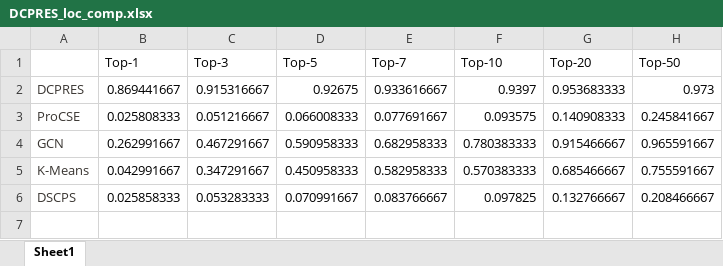
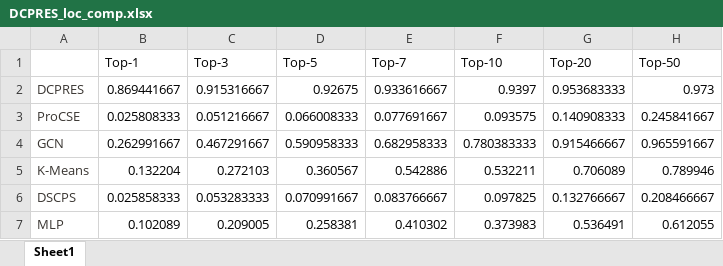
Before and after one commit to fdiskdc/huawei_re_id, an Excel workbook: RGCNFormer_WebAndWx_backend/data/DCPRES_loc_comp.xlsx, sheet Sheet1, drawn as a sheet; values as stored, in another font and other column widths than the file's, no borders; the diff names each change by its address in the sheet, - before the commit and + after, or states it on an @@ line.

```diff
--- a/RGCNFormer_WebAndWx_backend/data/DCPRES_loc_comp.xlsx (sheet Sheet1)
+++ b/RGCNFormer_WebAndWx_backend/data/DCPRES_loc_comp.xlsx (sheet Sheet1)
-B5 (Top-1): 0.042991667
+B5 (Top-1): 0.132204
-C5 (Top-3): 0.347291667
+C5 (Top-3): 0.272103
-D5 (Top-5): 0.450958333
+D5 (Top-5): 0.360567
-E5 (Top-7): 0.582958333
+E5 (Top-7): 0.542886
-F5 (Top-10): 0.570383333
+F5 (Top-10): 0.532211
-G5 (Top-20): 0.685466667
+G5 (Top-20): 0.706089
-H5 (Top-50): 0.755591667
+H5 (Top-50): 0.789946
+row 7: MLP | 0.102089 | 0.209005 | 0.258381 | 0.410302 | 0.373983 | 0.536491 | 0.612055
```
Also changed, not shown: RGCNFormer_WebAndWx_backend/data/DCPRES_cls_comp.xlsx, 42 other files.
